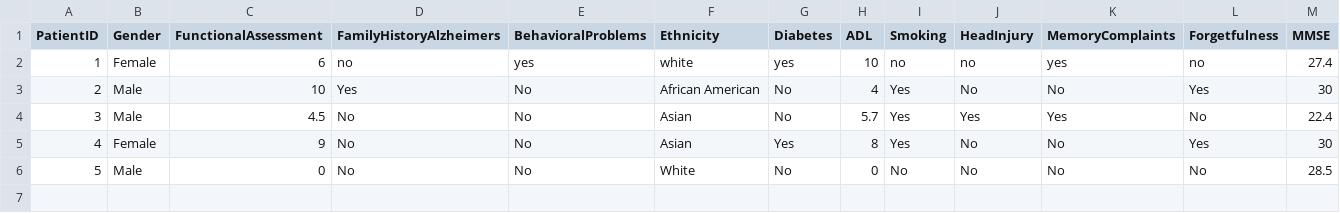
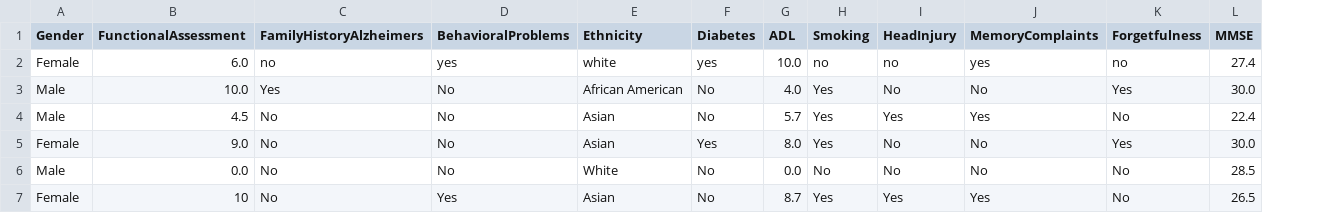
Before and after one commit to Ebsa12/Dementia-Diagnosis, a CSV file: MainApplication/AppData.csv, drawn as a sheet; removed rows and columns are numbered as before the commit, all else as after; the diff names each change by its address in the sheet, - before the commit and + after, or states it on an @@ line.

Commit message:
Landing page functions just need to touchup on the looks

```diff
--- a/MainApplication/AppData.csv
+++ b/MainApplication/AppData.csv
-column A (PatientID), rows 2-6: 1 | 2 | 3 | 4 | 5
-B2 (FunctionalAssessment): 6
+B2 (FunctionalAssessment): 6.0
-G2 (ADL): 10
+G2 (ADL): 10.0
-B3 (FunctionalAssessment): 10
+B3 (FunctionalAssessment): 10.0
-G3 (ADL): 4
+G3 (ADL): 4.0
-L3 (MMSE): 30
+L3 (MMSE): 30.0
-B5 (FunctionalAssessment): 9
+B5 (FunctionalAssessment): 9.0
-G5 (ADL): 8
+G5 (ADL): 8.0
-L5 (MMSE): 30
+L5 (MMSE): 30.0
-B6 (FunctionalAssessment): 0
+B6 (FunctionalAssessment): 0.0
-G6 (ADL): 0
+G6 (ADL): 0.0
+row 7: Female | 10 | No | Yes | Asian | No | 8.7 | Yes | Yes | Yes | No | 26.5
```
Also changed, not shown: 3 other files.
